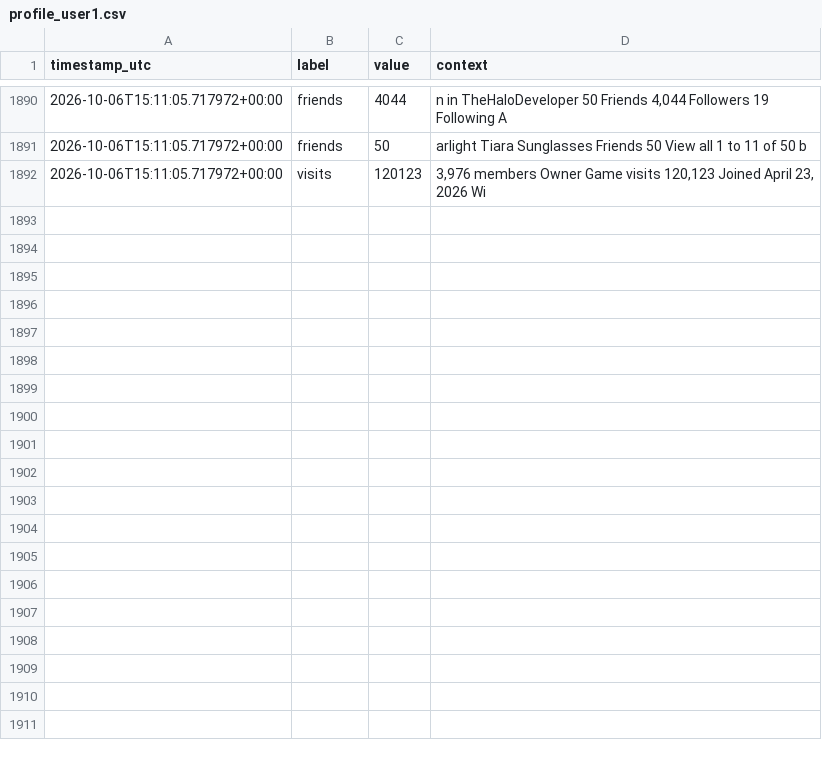
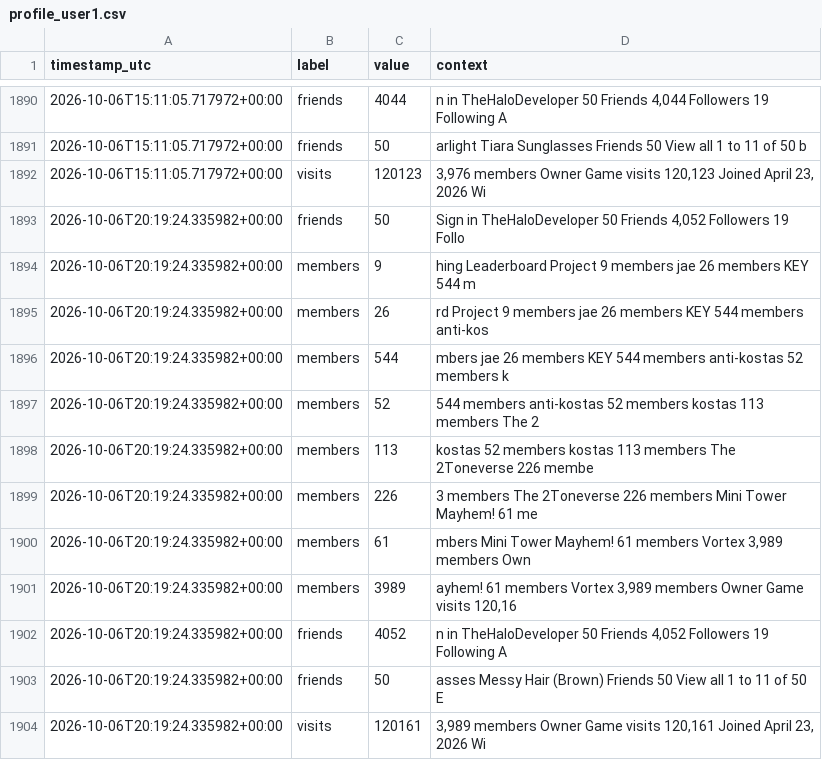
Before and after one commit to igakojp/playvortex-monitor-log, a CSV file: stats/profile_user1.csv, drawn as a sheet; only a part is shown, gaps mark what is left out; the diff names each change by its address in the sheet, - before the commit and + after, or states it on an @@ line.

```diff
--- a/stats/profile_user1.csv
+++ b/stats/profile_user1.csv
+row 1893: 2026-10-06T20:19:24.335982+00:00 | friends | 50 | Sign in TheHaloDeveloper 50 Friends 4,052 Followers 19 Follo
+row 1894: 2026-10-06T20:19:24.335982+00:00 | members | 9 | hing Leaderboard Project 9 members jae 26 members KEY 544 m
+row 1895: 2026-10-06T20:19:24.335982+00:00 | members | 26 | rd Project 9 members jae 26 members KEY 544 members anti-kos
+row 1896: 2026-10-06T20:19:24.335982+00:00 | members | 544 | mbers jae 26 members KEY 544 members anti-kostas 52 members k
+row 1897: 2026-10-06T20:19:24.335982+00:00 | members | 52 | 544 members anti-kostas 52 members kostas 113 members The 2
+row 1898: 2026-10-06T20:19:24.335982+00:00 | members | 113 | kostas 52 members kostas 113 members The 2Toneverse 226 membe
+row 1899: 2026-10-06T20:19:24.335982+00:00 | members | 226 | 3 members The 2Toneverse 226 members Mini Tower Mayhem! 61 me
+row 1900: 2026-10-06T20:19:24.335982+00:00 | members | 61 | mbers Mini Tower Mayhem! 61 members Vortex 3,989 members Own
+row 1901: 2026-10-06T20:19:24.335982+00:00 | members | 3989 | ayhem! 61 members Vortex 3,989 members Owner Game visits 120,16
+row 1902: 2026-10-06T20:19:24.335982+00:00 | friends | 4052 | n in TheHaloDeveloper 50 Friends 4,052 Followers 19 Following A
+row 1903: 2026-10-06T20:19:24.335982+00:00 | friends | 50 | asses Messy Hair (Brown) Friends 50 View all 1 to 11 of 50 E
+row 1904: 2026-10-06T20:19:24.335982+00:00 | visits | 120161 | 3,989 members Owner Game visits 120,161 Joined April 23, 2026 Wi
```
Also changed, not shown: stats/groups.csv, 3 other files.
